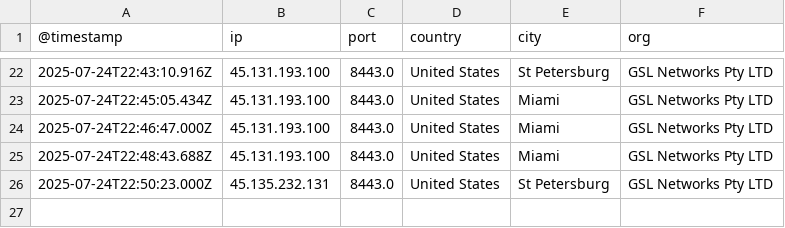
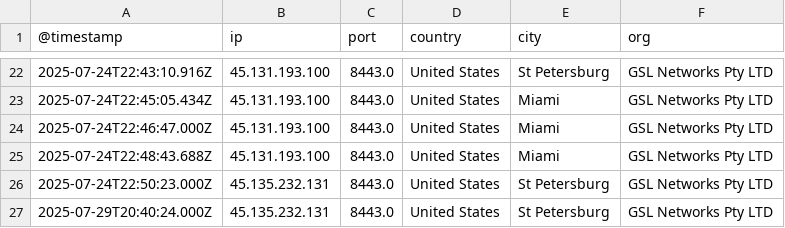
Before and after one commit to ademskey/Honeypot_Attack_Characterization_Data_Engine, a CSV file: web_app/data/historical_data/honeypot_summaries/Ciscoasa_summary.csv, drawn as a sheet; only a part is shown, gaps mark what is left out; the diff names each change by its address in the sheet, - before the commit and + after, or states it on an @@ line.

```diff
--- a/web_app/data/historical_data/honeypot_summaries/Ciscoasa_summary.csv
+++ b/web_app/data/historical_data/honeypot_summaries/Ciscoasa_summary.csv
+row 27: 2025-07-29T20:40:24.000Z | 45.135.232.131 | 8443.0 | United States | St Petersburg | GSL Networks Pty LTD
```
Also changed, not shown: web_app/data/historical_data/company_hits.csv, web_app/data/historical_data/honeypot_summaries/Abdhoney_summary.csv, 19 other files.
